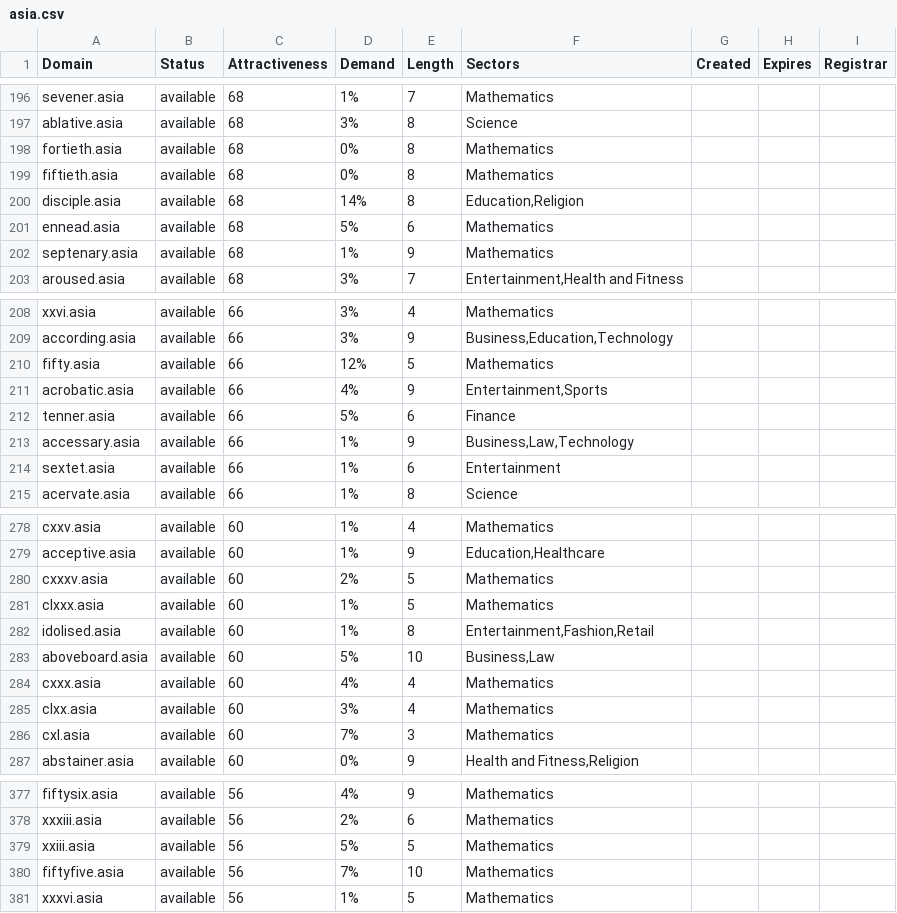
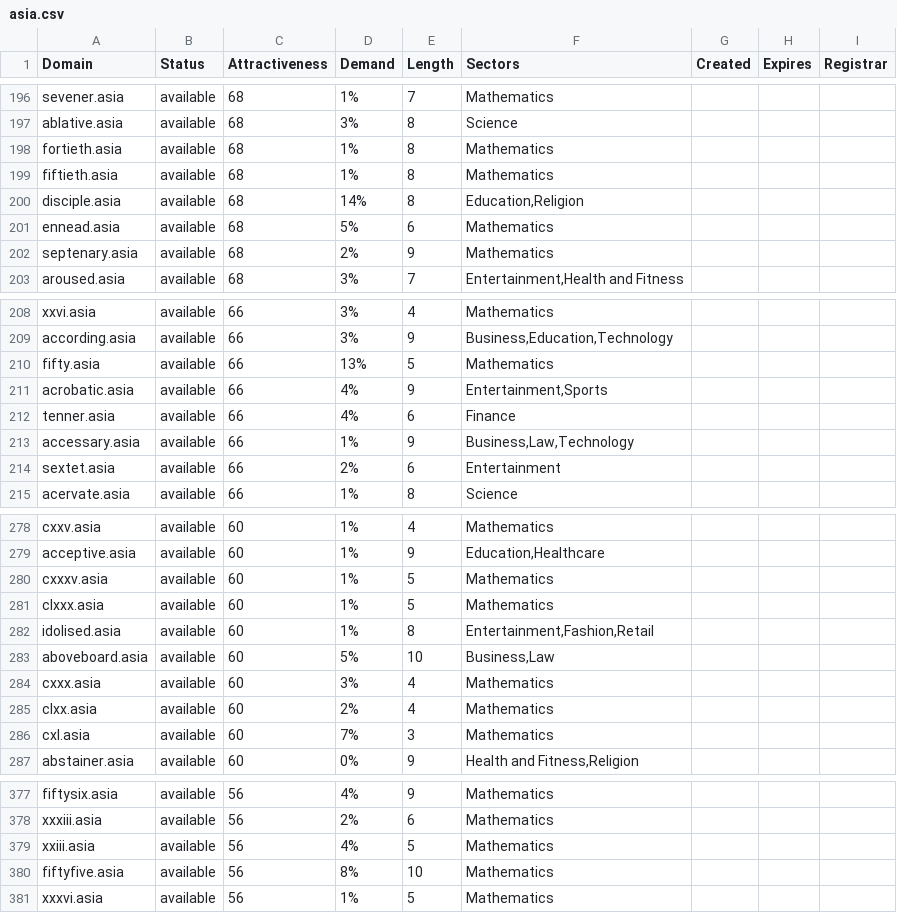
Before and after one commit to UniqueDomains/asia-oneword-domains, a CSV file: asia.csv, drawn as a sheet; only a part is shown, gaps mark what is left out; the diff covers the shown part only.

```diff
--- a/asia.csv
+++ b/asia.csv
@@ -197,7 +197,7 @@ sevener.asia,available,68,1%,7,Mathematics,,,
 ablative.asia,available,68,3%,8,Science,,,
-fortieth.asia,available,68,0%,8,Mathematics,,,
-fiftieth.asia,available,68,0%,8,Mathematics,,,
+fortieth.asia,available,68,1%,8,Mathematics,,,
+fiftieth.asia,available,68,1%,8,Mathematics,,,
 disciple.asia,available,68,14%,8,"Education,Religion",,,
 ennead.asia,available,68,5%,6,Mathematics,,,
-septenary.asia,available,68,1%,9,Mathematics,,,
+septenary.asia,available,68,2%,9,Mathematics,,,
 aroused.asia,available,68,3%,7,"Entertainment,Health and Fitness",,,
@@ -209,7 +209,7 @@ xxvi.asia,available,66,3%,4,Mathematics,,,
 according.asia,available,66,3%,9,"Business,Education,Technology",,,
-fifty.asia,available,66,12%,5,Mathematics,,,
+fifty.asia,available,66,13%,5,Mathematics,,,
 acrobatic.asia,available,66,4%,9,"Entertainment,Sports",,,
-tenner.asia,available,66,5%,6,Finance,,,
+tenner.asia,available,66,4%,6,Finance,,,
 accessary.asia,available,66,1%,9,"Business,Law,Technology",,,
-sextet.asia,available,66,1%,6,Entertainment,,,
+sextet.asia,available,66,2%,6,Entertainment,,,
 acervate.asia,available,66,1%,8,Science,,,
@@ -279,3 +279,3 @@ cxxv.asia,available,60,1%,4,Mathematics,,,
 acceptive.asia,available,60,1%,9,"Education,Healthcare",,,
-cxxxv.asia,available,60,2%,5,Mathematics,,,
+cxxxv.asia,available,60,1%,5,Mathematics,,,
 clxxx.asia,available,60,1%,5,Mathematics,,,
@@ -283,4 +283,4 @@ idolised.asia,available,60,1%,8,"Entertainment,Fashion,Retail",,,
 aboveboard.asia,available,60,5%,10,"Business,Law",,,
-cxxx.asia,available,60,4%,4,Mathematics,,,
-clxx.asia,available,60,3%,4,Mathematics,,,
+cxxx.asia,available,60,3%,4,Mathematics,,,
+clxx.asia,available,60,2%,4,Mathematics,,,
 cxl.asia,available,60,7%,3,Mathematics,,,
@@ -378,4 +378,4 @@ fiftysix.asia,available,56,4%,9,Mathematics,,,
 xxxiii.asia,available,56,2%,6,Mathematics,,,
-xxiii.asia,available,56,5%,5,Mathematics,,,
-fiftyfive.asia,available,56,7%,10,Mathematics,,,
+xxiii.asia,available,56,4%,5,Mathematics,,,
+fiftyfive.asia,available,56,8%,10,Mathematics,,,
 xxxvi.asia,available,56,1%,5,Mathematics,,,
```
Also changed, not shown: 39 edited cells elsewhere in this file, 2 other files.
